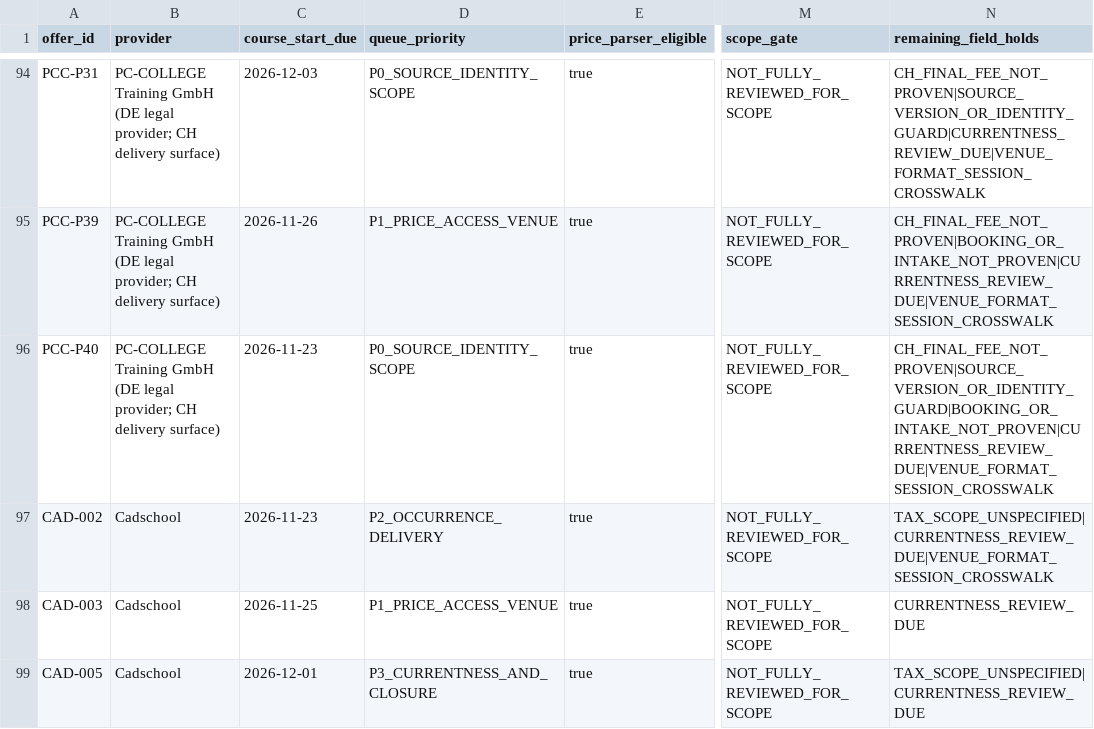
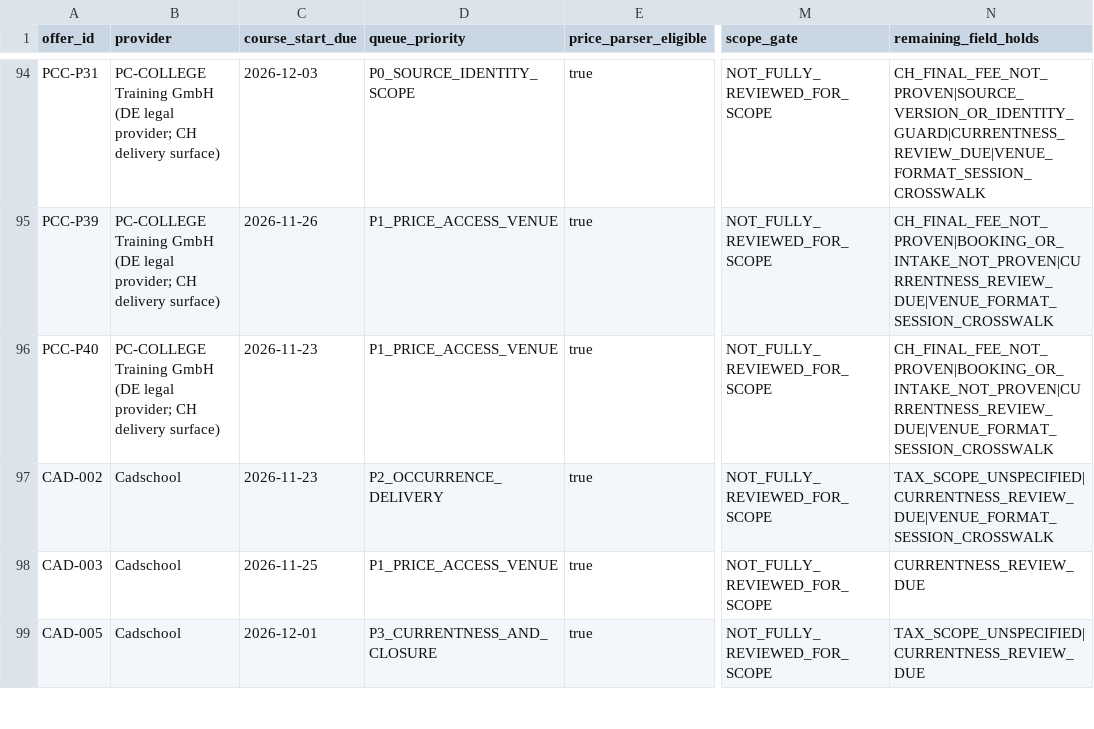
Before and after one commit to george-sarpong/weiterbildungsradar-journalismus, a TSV file: docs/b2/evt236-140-price-delivery-trust-audit-20261105.tsv, drawn as a sheet; only a part is shown, gaps mark what is left out; the diff names each change by its address in the sheet, - before the commit and + after, or states it on an @@ line.

```diff
--- a/docs/b2/evt236-140-price-delivery-trust-audit-20261105.tsv
+++ b/docs/b2/evt236-140-price-delivery-trust-audit-20261105.tsv
-D96 (queue_priority): P0_SOURCE_IDENTITY_SCOPE
+D96 (queue_priority): P1_PRICE_ACCESS_VENUE
-N96 (remaining_field_holds): CH_FINAL_FEE_NOT_PROVEN|SOURCE_VERSION_OR_IDENTITY_GUARD|BOOKING_OR_INTAKE_NOT_PROVEN|CURRENTNESS_REVIEW_DUE|VENUE_FORMAT_SESSION_CROSSWALK
+N96 (remaining_field_holds): CH_FINAL_FEE_NOT_PROVEN|BOOKING_OR_INTAKE_NOT_PROVEN|CURRENTNESS_REVIEW_DUE|VENUE_FORMAT_SESSION_CROSSWALK
```
Also changed, not shown: docs/b2/all-140-priority-evidence-backlog-20261105.tsv, docs/b2/all-140-website-gold-field-gates-20261105.tsv, 3 other files.
